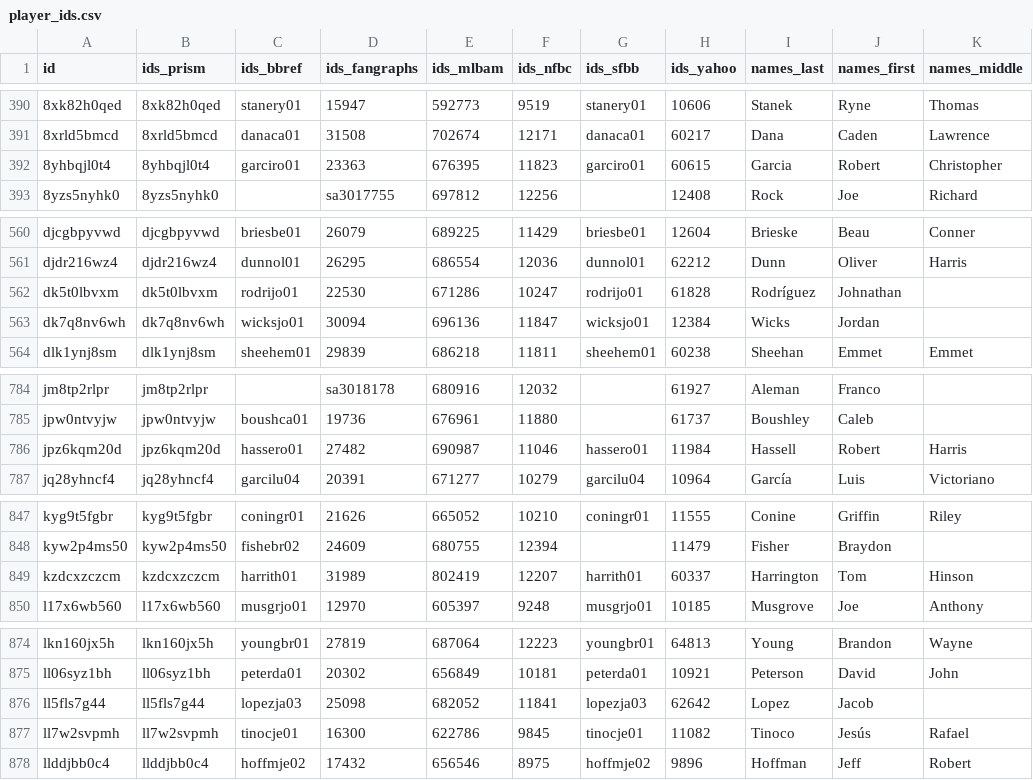
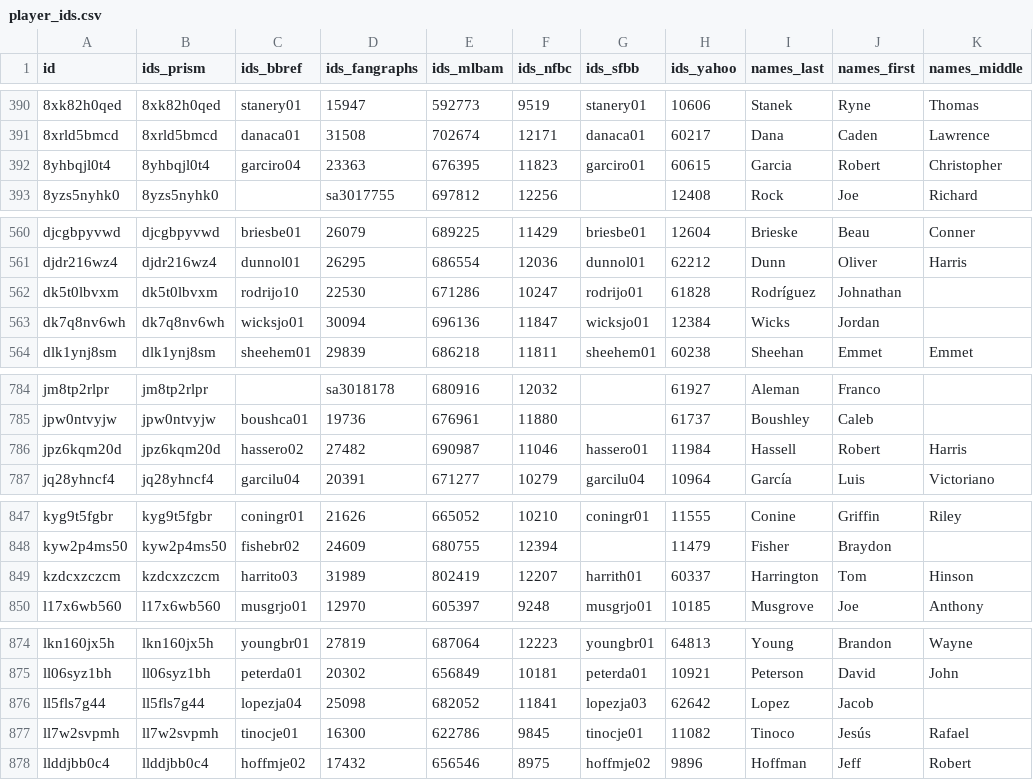
Before and after one commit to StatsVine/prism-registry, a CSV file: exports/mlb/player_ids/player_ids.csv, drawn as a sheet; only a part is shown, gaps mark what is left out; the diff covers the shown part only.

```diff
--- a/exports/mlb/player_ids/player_ids.csv
+++ b/exports/mlb/player_ids/player_ids.csv
@@ -391,3 +391,3 @@ id,ids_prism,ids_bbref,ids_fangraphs,ids_mlbam,ids_nfbc,ids_sfbb,ids_yahoo,names
 8xrld5bmcd,8xrld5bmcd,danaca01,31508,702674,12171,danaca01,60217,Dana,Caden,Lawrence
-8yhbqjl0t4,8yhbqjl0t4,garciro01,23363,676395,11823,garciro01,60615,Garcia,Robert,Christopher
+8yhbqjl0t4,8yhbqjl0t4,garciro04,23363,676395,11823,garciro01,60615,Garcia,Robert,Christopher
 8yzs5nyhk0,8yzs5nyhk0,,sa3017755,697812,12256,,12408,Rock,Joe,Richard
@@ -561,3 +561,3 @@ djcgbpyvwd,djcgbpyvwd,briesbe01,26079,689225,11429,briesbe01,12604,Brieske,Beau,
 djdr216wz4,djdr216wz4,dunnol01,26295,686554,12036,dunnol01,62212,Dunn,Oliver,Harris
-dk5t0lbvxm,dk5t0lbvxm,rodrijo01,22530,671286,10247,rodrijo01,61828,Rodríguez,Johnathan,
+dk5t0lbvxm,dk5t0lbvxm,rodrijo10,22530,671286,10247,rodrijo01,61828,Rodríguez,Johnathan,
 dk7q8nv6wh,dk7q8nv6wh,wicksjo01,30094,696136,11847,wicksjo01,12384,Wicks,Jordan,
@@ -785,3 +785,3 @@ jm8tp2rlpr,jm8tp2rlpr,,sa3018178,680916,12032,,61927,Aleman,Franco,
 jpw0ntvyjw,jpw0ntvyjw,boushca01,19736,676961,11880,,61737,Boushley,Caleb,
-jpz6kqm20d,jpz6kqm20d,hassero01,27482,690987,11046,hassero01,11984,Hassell,Robert,Harris
+jpz6kqm20d,jpz6kqm20d,hassero02,27482,690987,11046,hassero01,11984,Hassell,Robert,Harris
 jq28yhncf4,jq28yhncf4,garcilu04,20391,671277,10279,garcilu04,10964,García,Luis,Victoriano
@@ -848,3 +848,3 @@ kyg9t5fgbr,kyg9t5fgbr,coningr01,21626,665052,10210,coningr01,11555,Conine,Griffi
 kyw2p4ms50,kyw2p4ms50,fishebr02,24609,680755,12394,,11479,Fisher,Braydon,
-kzdcxzczcm,kzdcxzczcm,harrith01,31989,802419,12207,harrith01,60337,Harrington,Tom,Hinson
+kzdcxzczcm,kzdcxzczcm,harrito03,31989,802419,12207,harrith01,60337,Harrington,Tom,Hinson
 l17x6wb560,l17x6wb560,musgrjo01,12970,605397,9248,musgrjo01,10185,Musgrove,Joe,Anthony
@@ -875,3 +875,3 @@ lkn160jx5h,lkn160jx5h,youngbr01,27819,687064,12223,youngbr01,64813,Young,Brandon
 ll06syz1bh,ll06syz1bh,peterda01,20302,656849,10181,peterda01,10921,Peterson,David,John
-ll5fls7g44,ll5fls7g44,lopezja03,25098,682052,11841,lopezja03,62642,Lopez,Jacob,
+ll5fls7g44,ll5fls7g44,lopezja04,25098,682052,11841,lopezja03,62642,Lopez,Jacob,
 ll7w2svpmh,ll7w2svpmh,tinocje01,16300,622786,9845,tinocje01,11082,Tinoco,Jesús,Rafael
```
Also changed, not shown: 3 edited cells elsewhere in this file, exports/mlb/players_mlb_profile/players_mlb_profile.csv, exports/mlb/players_mlb_roster/players_mlb_roster.csv, 45 other files.
